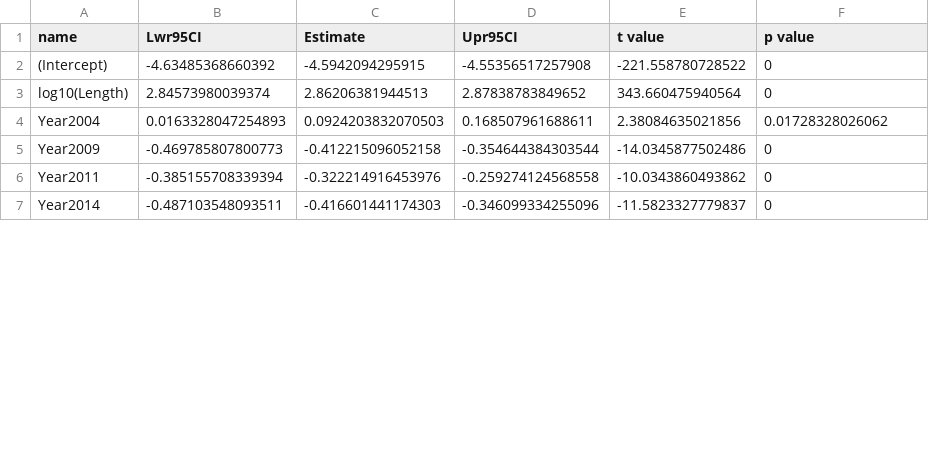
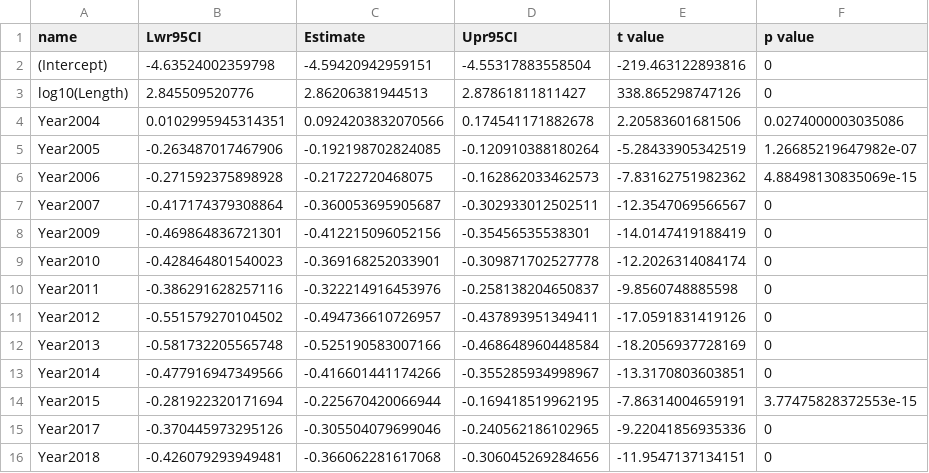
Before and after one commit to stevenranney/madison_river_fisheries, a CSV file: output/2023-10-19_differences_in_slope_int.csv, drawn as a sheet; only a part is shown; the diff covers the shown part only.

```diff
--- a/output/2023-10-19_differences_in_slope_int.csv
+++ b/output/2023-10-19_differences_in_slope_int.csv
@@ -1,7 +1,16 @@
 "name","Lwr95CI","Estimate","Upr95CI","t value","p value"
-"(Intercept)",-4.63485368660392,-4.5942094295915,-4.55356517257908,-221.558780728522,0
-"log10(Length)",2.84573980039374,2.86206381944513,2.87838783849652,343.660475940564,0
-"Year2004",0.0163328047254893,0.0924203832070503,0.168507961688611,2.38084635021856,0.01728328026062
-"Year2009",-0.469785807800773,-0.412215096052158,-0.354644384303544,-14.0345877502486,0
-"Year2011",-0.385155708339394,-0.322214916453976,-0.259274124568558,-10.0343860493862,0
-"Year2014",-0.487103548093511,-0.416601441174303,-0.346099334255096,-11.5823327779837,0
+"(Intercept)",-4.63524002359798,-4.59420942959151,-4.55317883558504,-219.463122893816,0
+"log10(Length)",2.845509520776,2.86206381944513,2.87861811811427,338.865298747126,0
+"Year2004",0.0102995945314351,0.0924203832070566,0.174541171882678,2.20583601681506,0.0274000003035086
+"Year2005",-0.263487017467906,-0.192198702824085,-0.120910388180264,-5.28433905342519,1.26685219647982e-07
+"Year2006",-0.271592375898928,-0.21722720468075,-0.162862033462573,-7.83162751982362,4.88498130835069e-15
+"Year2007",-0.417174379308864,-0.360053695905687,-0.302933012502511,-12.3547069566567,0
+"Year2009",-0.469864836721301,-0.412215096052156,-0.35456535538301,-14.0147419188419,0
+"Year2010",-0.428464801540023,-0.369168252033901,-0.309871702527778,-12.2026314084174,0
+"Year2011",-0.386291628257116,-0.322214916453976,-0.258138204650837,-9.8560748885598,0
+"Year2012",-0.551579270104502,-0.494736610726957,-0.437893951349411,-17.0591831419126,0
+"Year2013",-0.581732205565748,-0.525190583007166,-0.468648960448584,-18.2056937728169,0
+"Year2014",-0.477916947349566,-0.416601441174266,-0.355285934998967,-13.3170803603851,0
+"Year2015",-0.281922320171694,-0.225670420066944,-0.169418519962195,-7.86314004659191,3.77475828372553e-15
+"Year2017",-0.370445973295126,-0.305504079699046,-0.240562186102965,-9.22041856935336,0
+"Year2018",-0.426079293949481,-0.366062281617068,-0.306045269284656,-11.9547137134151,0
```
Also changed, not shown: 13 added rows and 32 edited cells elsewhere in this file, 3 other files.
